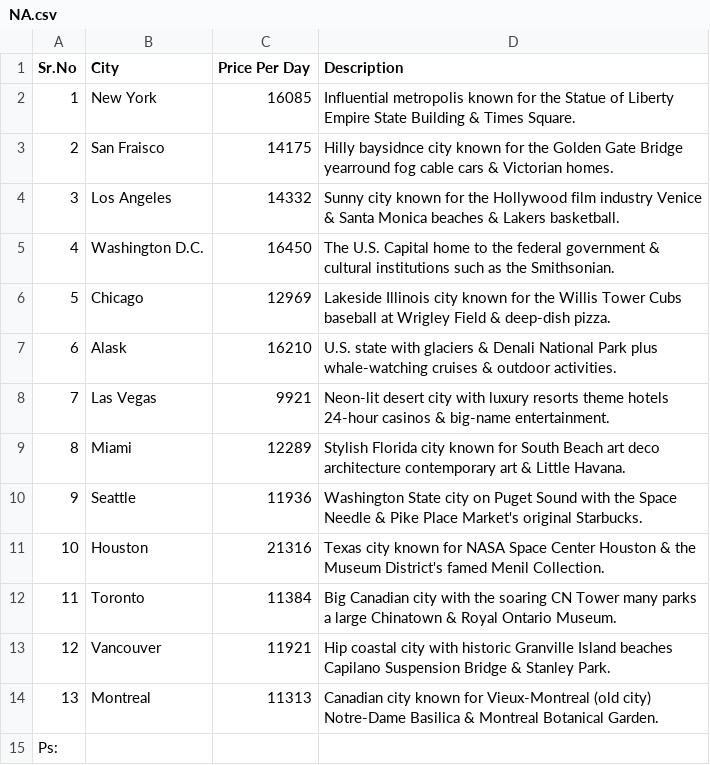
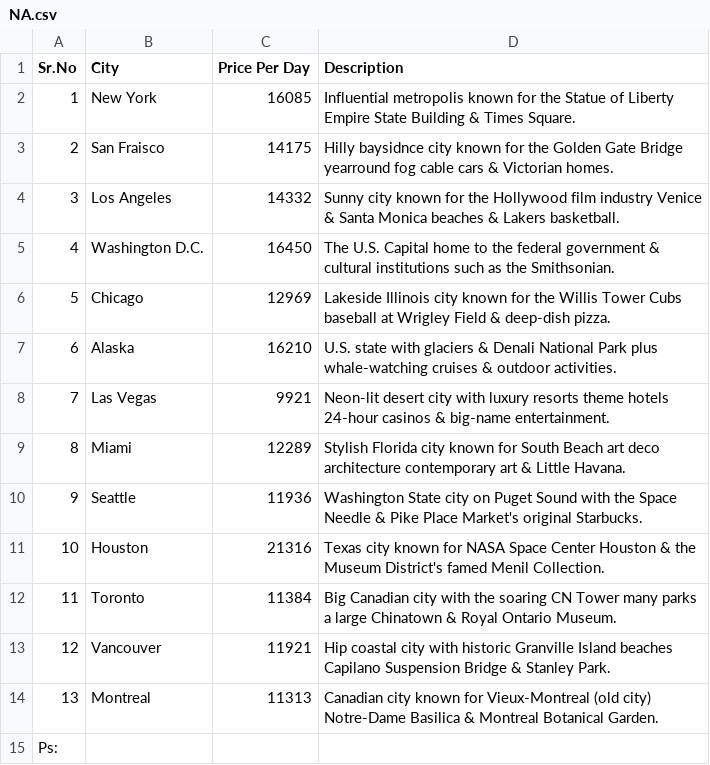
Before and after one commit to ExpectoX1/TourismSpecialist, a CSV file: NA.csv, drawn as a sheet; the diff names each change by its address in the sheet, - before the commit and + after, or states it on an @@ line.

```diff
--- a/NA.csv
+++ b/NA.csv
-B7 (City): Alask
+B7 (City): Alaska
```
Also changed, not shown: d1asia.csv, d1euro.csv, 4 other files.
